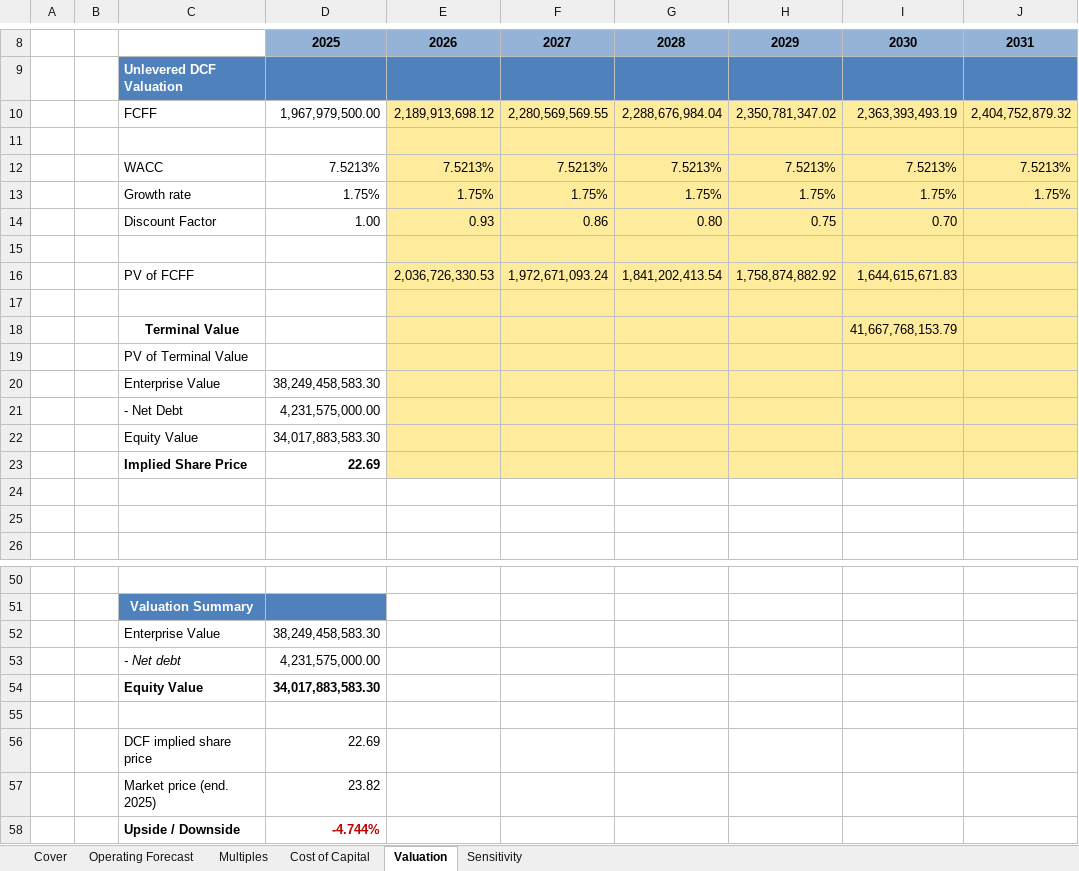
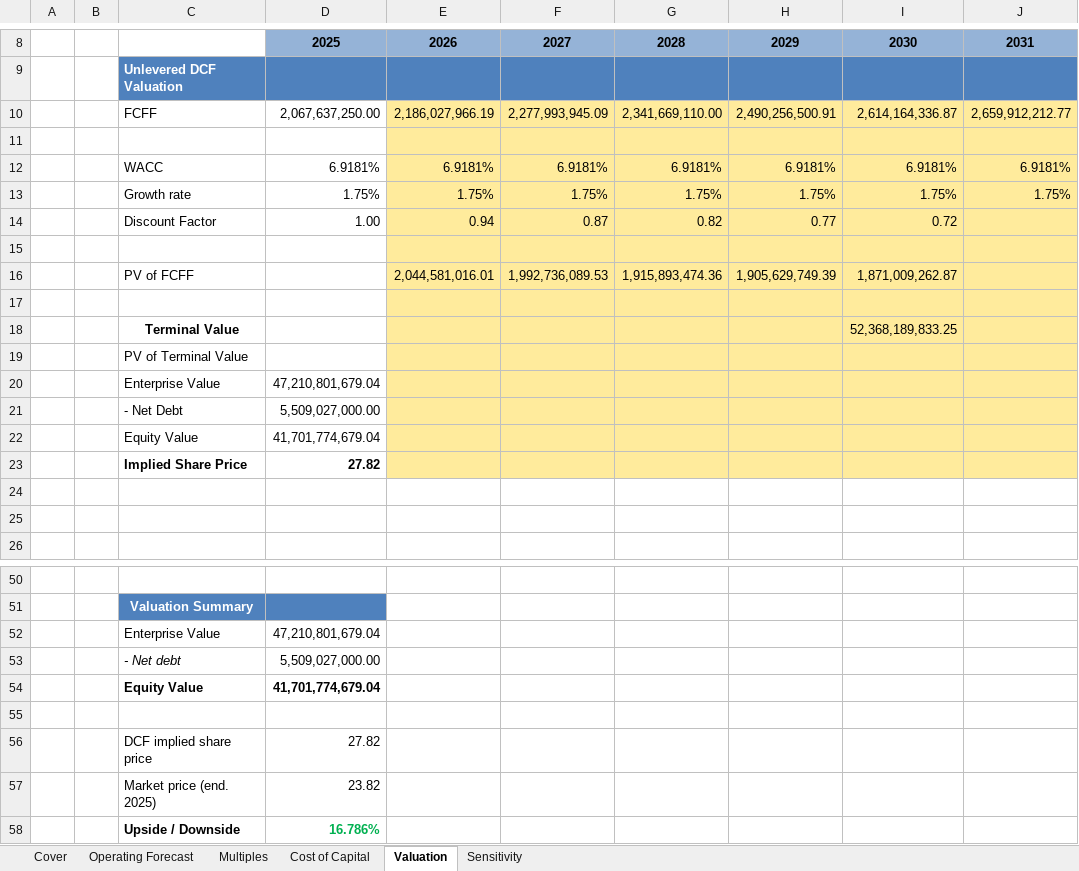
Before and after one commit to amcampinos/aena-dcf-valuation, an Excel workbook: AENA DCF VALUATION.xlsx, sheet Valuation, drawn as a sheet; only a part is shown, gaps mark what is left out; values as stored, in another font and other column widths than the file's, no borders; removed rows and columns are numbered as before the commit, all else as after; the diff covers the shown part only; the diff names each change by its address in the sheet, - before the commit and + after, or states it on an @@ line.

```diff
--- a/AENA DCF VALUATION.xlsx (sheet Valuation)
+++ b/AENA DCF VALUATION.xlsx (sheet Valuation)
-row 10:  |  | FCFF | 1,967,979,500.00 | 2,189,913,698.12 | 2,280,569,569.55 | 2,288,676,984.04 | 2,350,781,347.02 | 2,363,393,493.19 | 2,404,752,879.32
+row 10:  |  | FCFF | 2,067,637,250.00 | 2,186,027,966.19 | 2,277,993,945.09 | 2,341,669,110.00 | 2,490,256,500.91 | 2,614,164,336.87 | 2,659,912,212.77
-row 12:  |  | WACC | 7.5213% | 7.5213% | 7.5213% | 7.5213% | 7.5213% | 7.5213% | 7.5213%
+row 12:  |  | WACC | 6.9181% | 6.9181% | 6.9181% | 6.9181% | 6.9181% | 6.9181% | 6.9181%
-row 14:  |  | Discount Factor | 1.00 | 0.93 | 0.86 | 0.80 | 0.75 | 0.70
+row 14:  |  | Discount Factor | 1.00 | 0.94 | 0.87 | 0.82 | 0.77 | 0.72
-row 16:  |  | PV of FCFF |  | 2,036,726,330.53 | 1,972,671,093.24 | 1,841,202,413.54 | 1,758,874,882.92 | 1,644,615,671.83
+row 16:  |  | PV of FCFF |  | 2,044,581,016.01 | 1,992,736,089.53 | 1,915,893,474.36 | 1,905,629,749.39 | 1,871,009,262.87
-I18: 41,667,768,153.79
+I18: 52,368,189,833.25
-D20: 38,249,458,583.30
+D20: 47,210,801,679.04
-D21: 4,231,575,000.00
+D21: 5,509,027,000.00
-D22: 34,017,883,583.30
+D22: 41,701,774,679.04
-D23: 22.69
+D23: 27.82
-D52: 38,249,458,583.30
+D52: 47,210,801,679.04
-D53: 4,231,575,000.00
+D53: 5,509,027,000.00
-D54: 34,017,883,583.30
+D54: 41,701,774,679.04
-D56: 22.69
+D56: 27.82
-D58: -4.744%
+D58: 16.786%
-D58 text colour: #C00000
+D58 text colour: #00B050
```
Also changed, not shown: 14 added rows and 14 removed rows elsewhere in this sheet, sheet Operating Forecast, sheet Sensitivity, sheet Multiples, sheet Cost of Capital, sheet Cover.
